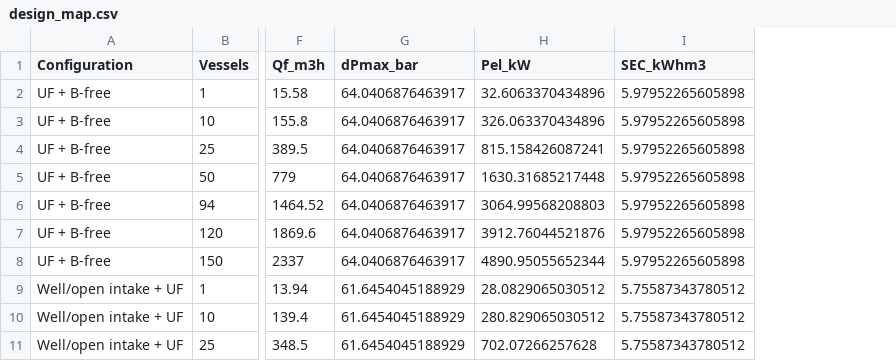
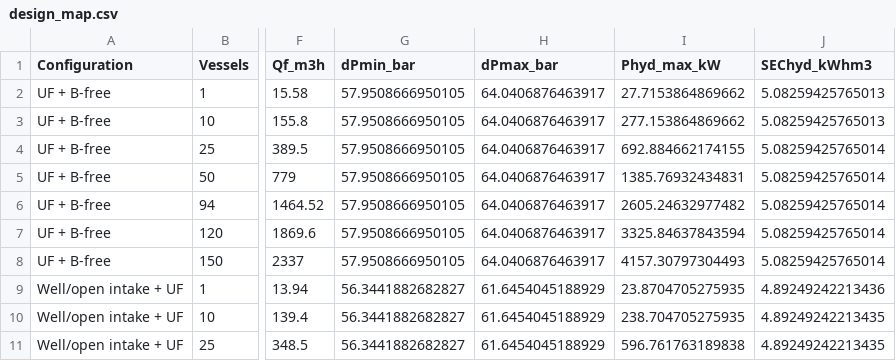
Before and after one commit to hoseinnikkhah/reverse_osmosis, a CSV file: design_map.csv, drawn as a sheet; only a part is shown, gaps mark what is left out; removed rows and columns are numbered as before the commit, all else as after; the diff names each change by its address in the sheet, - before the commit and + after, or states it on an @@ line.

```diff
--- a/design_map.csv
+++ b/design_map.csv
+column G (dPmin_bar), rows 2-11: 57.9508666950105 | 57.9508666950105 | 57.9508666950105 | 57.9508666950105 | 57.9508666950105 | 57.9508666950105 | 57.9508666950105 | 56.3441882682827 | 56.3441882682827 | 56.3441882682827
-column H (Pel_kW), rows 2-11: 32.6063370434896 | 326.063370434896 | 815.158426087241 | 1630.31685217448 | 3064.99568208803 | 3912.76044521876 | 4890.95055652344 | 28.0829065030512 | 280.829065030512 | 702.07266257628
-column I (SEC_kWhm3), rows 2-11: 5.97952265605898 | 5.97952265605898 | 5.97952265605898 | 5.97952265605898 | 5.97952265605898 | 5.97952265605898 | 5.97952265605898 | 5.75587343780512 | 5.75587343780512 | 5.75587343780512
+column I (Phyd_max_kW), rows 2-11: 27.7153864869662 | 277.153864869662 | 692.884662174155 | 1385.76932434831 | 2605.24632977482 | 3325.84637843594 | 4157.30797304493 | 23.8704705275935 | 238.704705275935 | 596.761763189838
+column J (SEChyd_kWhm3), rows 2-11: 5.08259425765013 | 5.08259425765013 | 5.08259425765014 | 5.08259425765014 | 5.08259425765014 | 5.08259425765014 | 5.08259425765014 | 4.89249242213436 | 4.89249242213435 | 4.89249242213435
```
Also changed, not shown: 13 other files.
